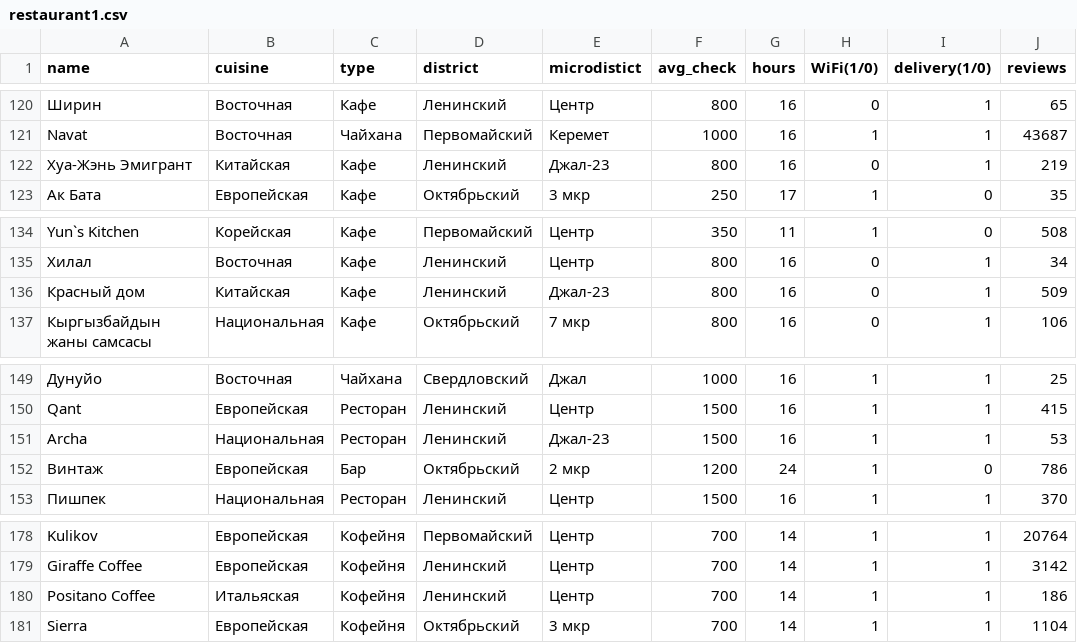
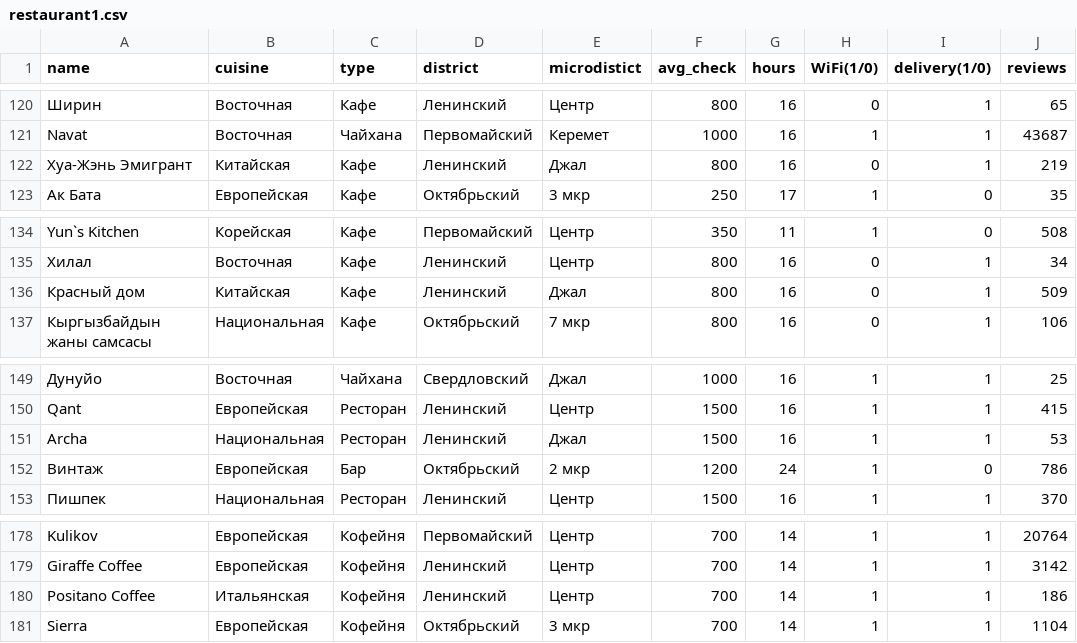
Before and after one commit to georgggi/fantastic-dollop, a CSV file: restaurant1.csv, drawn as a sheet; only a part is shown, gaps mark what is left out; the diff covers the shown part only; the diff names each change by its address in the sheet, - before the commit and + after, or states it on an @@ line.

```diff
--- a/restaurant1.csv
+++ b/restaurant1.csv
-E122 (microdistict): Джал-23
+E122 (microdistict): Джал
-E136 (microdistict): Джал-23
+E136 (microdistict): Джал
-E151 (microdistict): Джал-23
+E151 (microdistict): Джал
-B180 (cuisine): Итальяская
+B180 (cuisine): Итальянская
```
Also changed, not shown: 5 edited cells elsewhere in this file, 1 other file.
